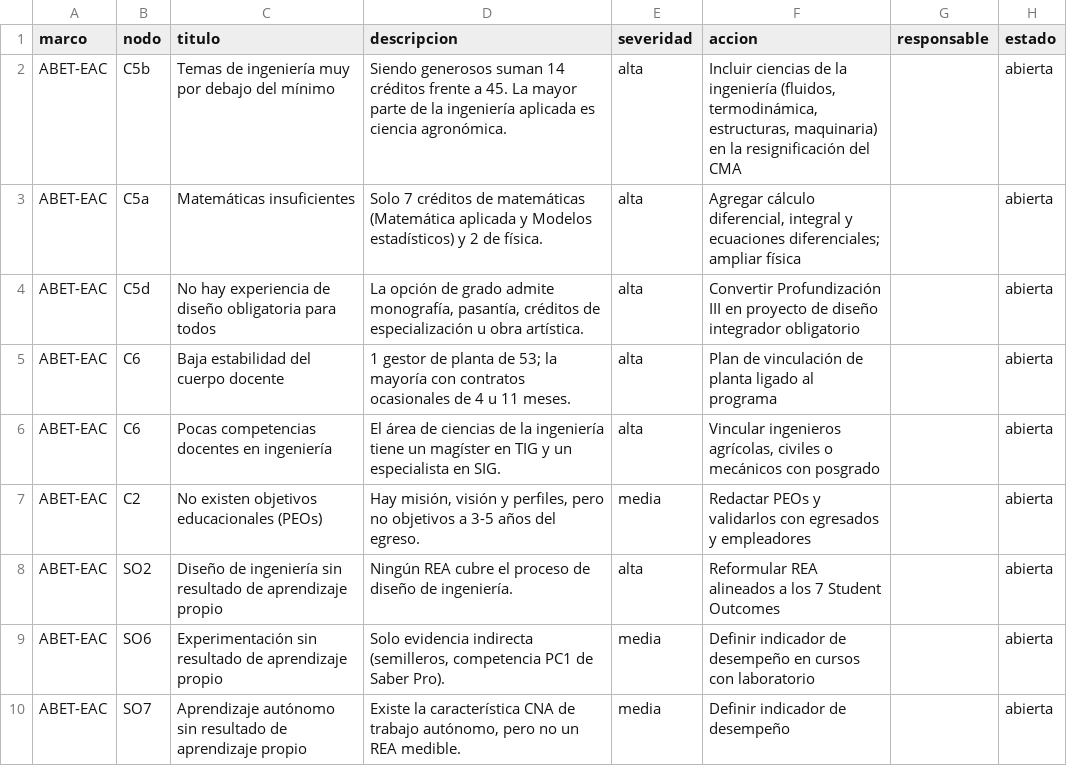
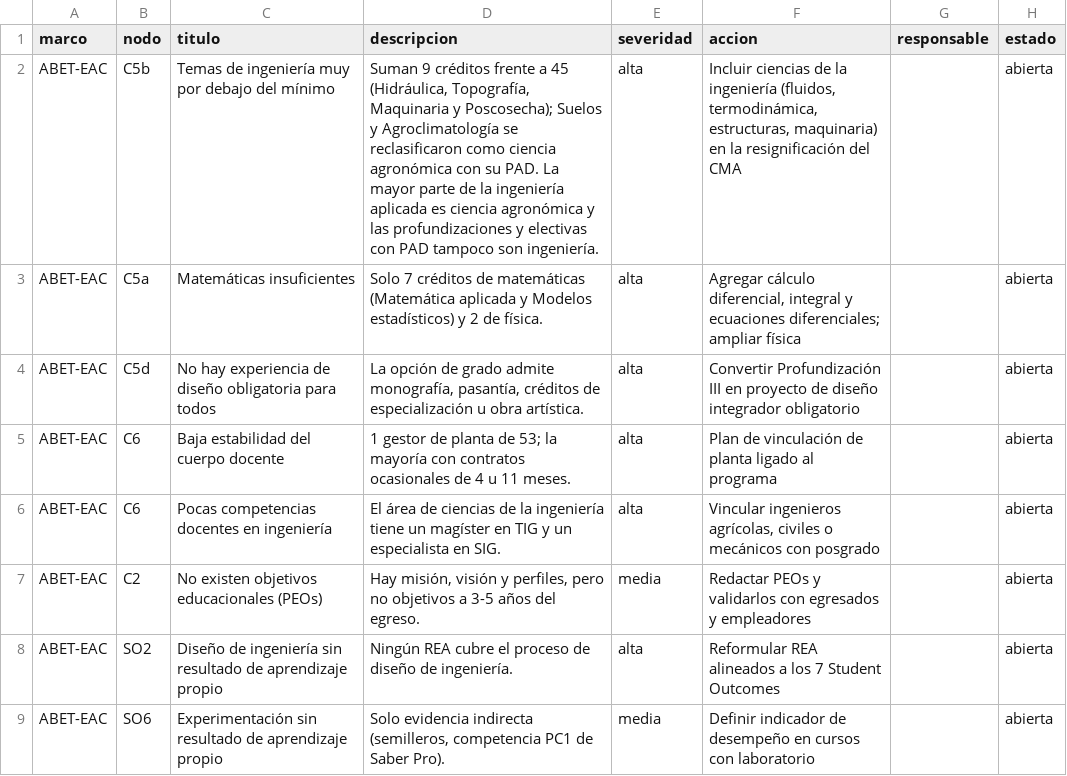
Before and after one commit to domp1987/indice-acreditacion-agronomica, a CSV file: datos/semillas/brechas.csv, drawn as a sheet; only a part is shown; the shorter side is filled out with more unchanged rows.

```diff
--- a/datos/semillas/brechas.csv
+++ b/datos/semillas/brechas.csv
@@ -1,3 +1,3 @@
 marco,nodo,titulo,descripcion,severidad,accion,responsable,estado
-ABET-EAC,C5b,Temas de ingeniería muy por debajo del mínimo,Siendo generosos suman 14 créditos frente a 45. La mayor parte de la ingeniería aplicada es ciencia agronómica.,alta,"Incluir ciencias de la ingeniería (fluidos, termodinámica, estructuras, maquinaria) en la resignificación del CMA",,abierta
+ABET-EAC,C5b,Temas de ingeniería muy por debajo del mínimo,"Suman 9 créditos frente a 45 (Hidráulica, Topografía, Maquinaria y Poscosecha); Suelos y Agroclimatología se reclasificaron como ciencia agronómica con su PAD. La mayor parte de la ingeniería aplicada es ciencia agronómica y las profundizaciones y electivas con PAD tampoco son ingeniería.",alta,"Incluir ciencias de la ingeniería (fluidos, termodinámica, estructuras, maquinaria) en la resignificación del CMA",,abierta
 ABET-EAC,C5a,Matemáticas insuficientes,Solo 7 créditos de matemáticas (Matemática aplicada y Modelos estadísticos) y 2 de física.,alta,"Agregar cálculo diferencial, integral y ecuaciones diferenciales; ampliar física",,abierta
```
Also changed, not shown: datos/semillas/cursos.csv, 12 other files.
